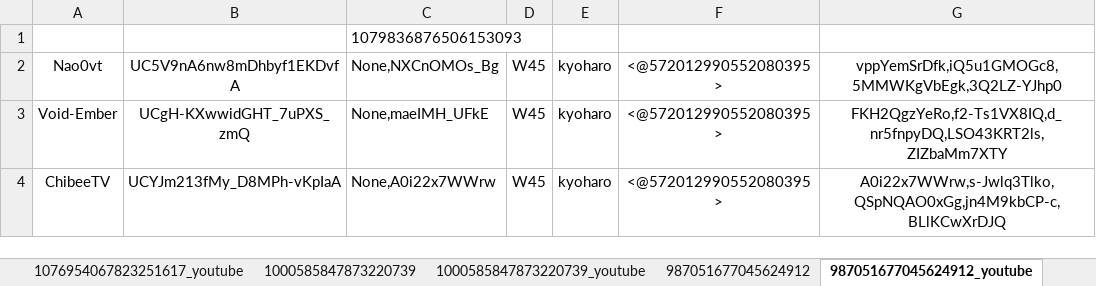
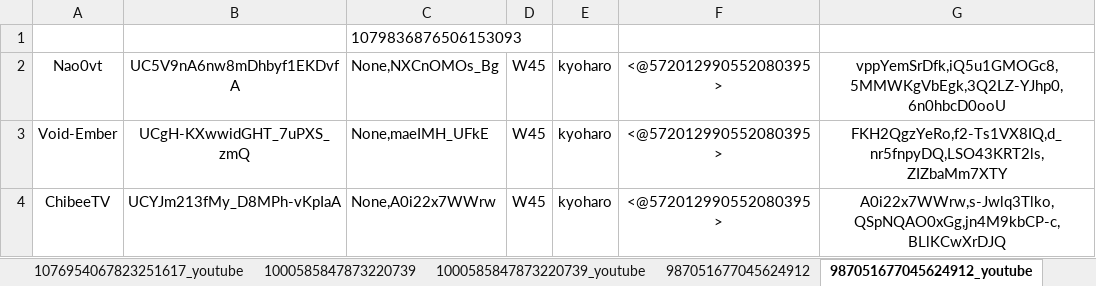
Before and after one commit to Kyoharo/OAN-discord-bot, an Excel workbook: core/stream_guild.xlsx, sheet 987051677045624912_youtube, drawn as a sheet; values as stored, in another font and other column widths than the file's, no borders; the diff names each change by its address in the sheet, - before the commit and + after, or states it on an @@ line.

```diff
--- a/core/stream_guild.xlsx (sheet 987051677045624912_youtube)
+++ b/core/stream_guild.xlsx (sheet 987051677045624912_youtube)
-G2: vppYemSrDfk,iQ5u1GMOGc8,5MMWKgVbEgk,3Q2LZ-YJhp0
+G2: vppYemSrDfk,iQ5u1GMOGc8,5MMWKgVbEgk,3Q2LZ-YJhp0,6n0hbcD0ooU
```
Also changed, not shown: sheet 609400404223983664_youtube, sheet 609400404223983664, core/guild.xlsx, 5 other files.
